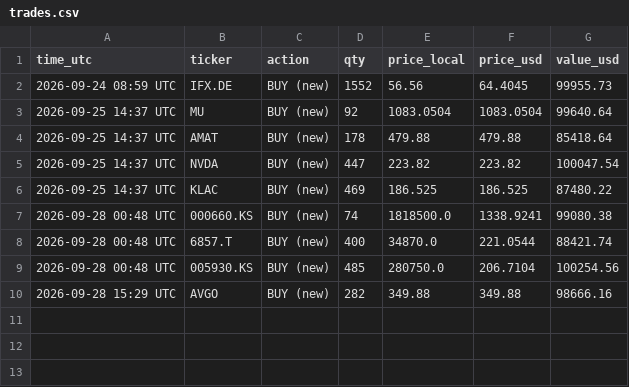
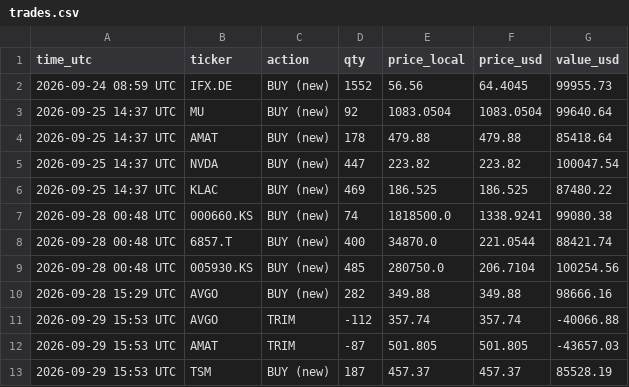
Before and after one commit to findnavish/InvestmentOpportunities, a CSV file: analyses/trade-signals/state/trades.csv, drawn as a sheet.

```diff
--- a/analyses/trade-signals/state/trades.csv
+++ b/analyses/trade-signals/state/trades.csv
@@ -10 +10,4 @@ time_utc,ticker,action,qty,price_local,price_usd,value_usd
 2026-09-28 15:29 UTC,AVGO,BUY (new),282,349.88,349.88,98666.16
+2026-09-29 15:53 UTC,AVGO,TRIM,-112,357.74,357.74,-40066.88
+2026-09-29 15:53 UTC,AMAT,TRIM,-87,501.805,501.805,-43657.03
+2026-09-29 15:53 UTC,TSM,BUY (new),187,457.37,457.37,85528.19
```
Also changed, not shown: 3 other files.
